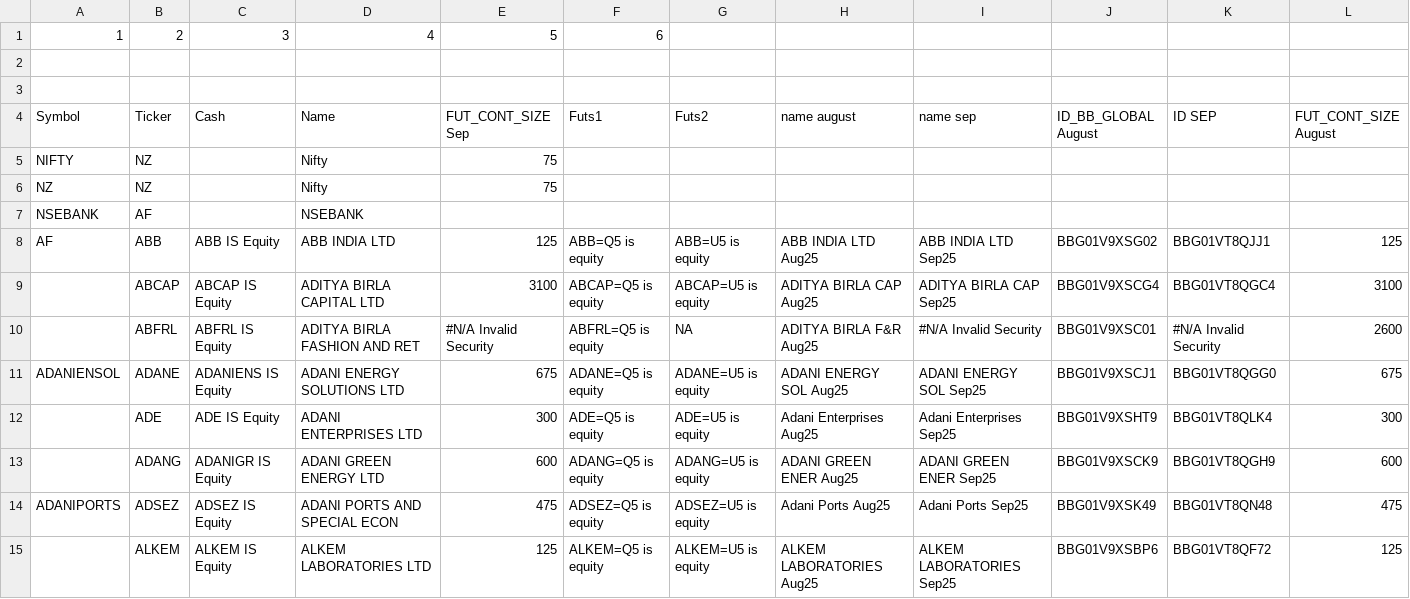
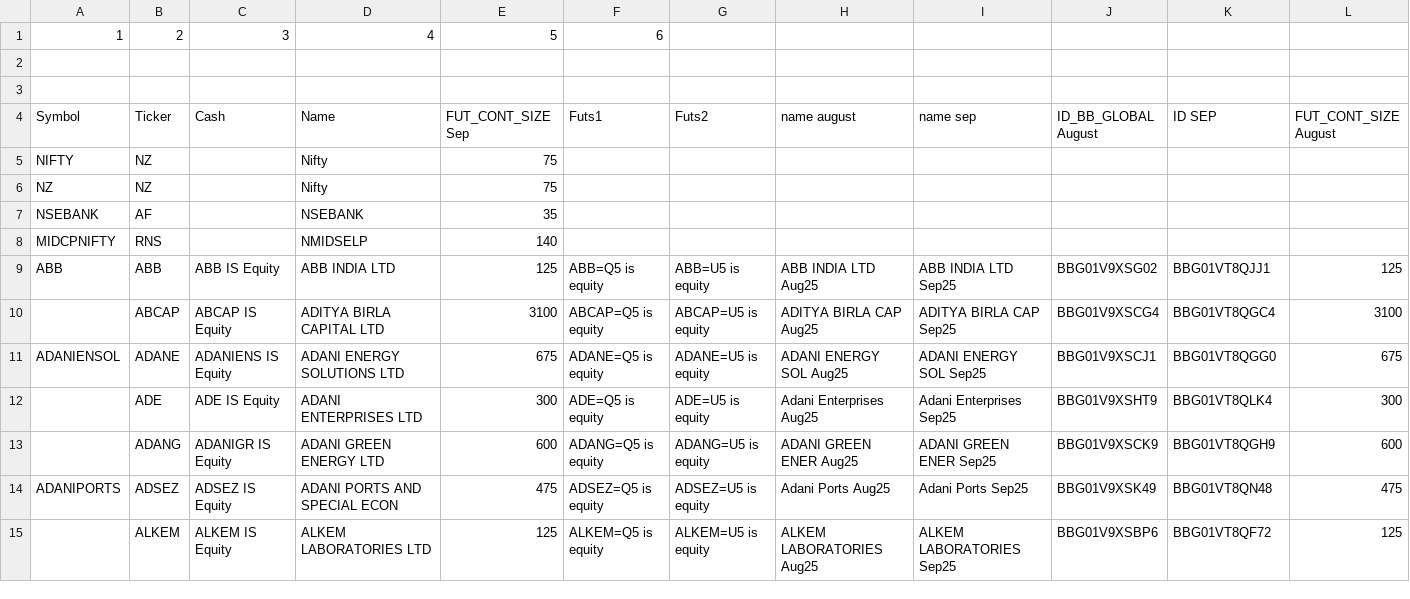
Before and after one commit to anshugovil/Futures-and-Options-Delivery-Calculator, a CSV file: futures mapping.csv, drawn as a sheet; only a part is shown; removed rows and columns are numbered as before the commit, all else as after; rows hold the shown columns only; the diff names each change by its address in the sheet, - before the commit and + after, or states it on an @@ line.

Commit message:
Add files via upload

```diff
--- a/futures mapping.csv
+++ b/futures mapping.csv
-E7 (FUT_CONT_SIZE Sep): (empty)
+E7 (FUT_CONT_SIZE Sep): 35
+row 8: MIDCPNIFTY | RNS |  | NMIDSELP | 140
-A9 (Symbol): AF
+A9 (Symbol): ABB
-row 10:  | ABFRL | ABFRL IS Equity | ADITYA BIRLA FASHION AND RET | #N/A Invalid Security | ABFRL=Q5 is equity | NA | ADITYA BIRLA F&R Aug25 | #N/A Invalid Security | BBG01V9XSC01 | #N/A Invalid Security | 2600
```
